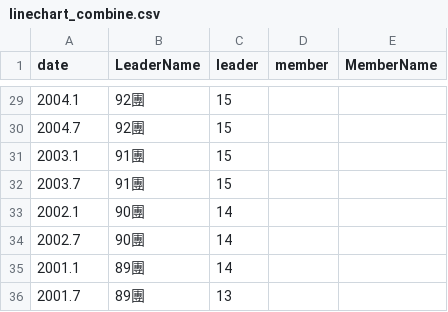
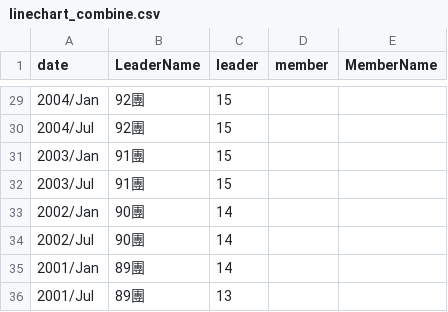
Before and after one commit to NTU-CSX-D3JS/b10332034, a CSV file: linechart_combine.csv, drawn as a sheet; only a part is shown, gaps mark what is left out; the diff covers the shown part only.

```diff
--- a/linechart_combine.csv
+++ b/linechart_combine.csv
@@ -29,8 +29,8 @@ date,LeaderName,leader,member,MemberName
-2004.1,92團,15,,
-2004.7,92團,15,,
-2003.1,91團,15,,
-2003.7,91團,15,,
-2002.1,90團,14,,
-2002.7,90團,14,,
-2001.1,89團,14,,
-2001.7,89團,13,,
+2004/Jan,92團,15,,
+2004/Jul,92團,15,,
+2003/Jan,91團,15,,
+2003/Jul,91團,15,,
+2002/Jan,90團,14,,
+2002/Jul,90團,14,,
+2001/Jan,89團,14,,
+2001/Jul,89團,13,,
```
Also changed, not shown: 27 edited cells elsewhere in this file.
